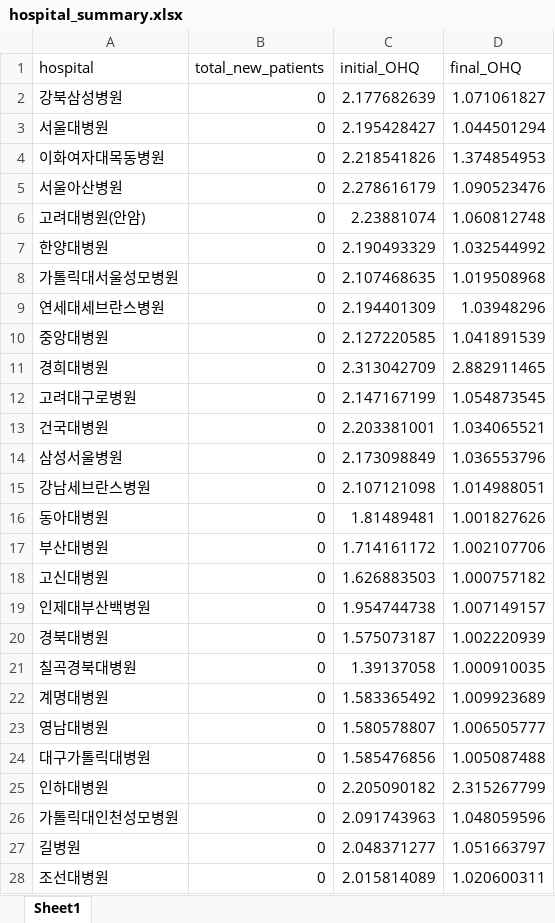
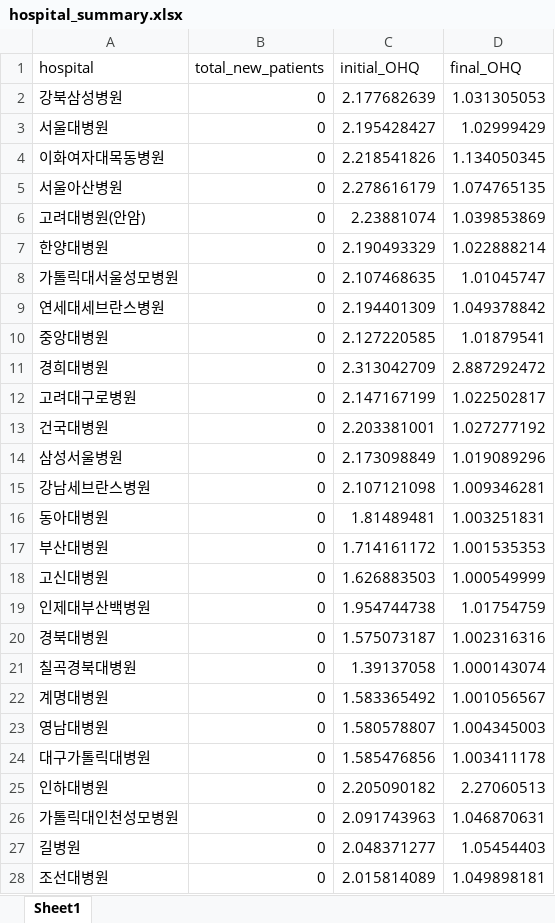
Before and after one commit to hshoon16/outmigration_gym, an Excel workbook: outputs/hospital_summary.xlsx, sheet Sheet1, drawn as a sheet; only a part is shown; values as stored, in another font and other column widths than the file's, no borders; the diff covers the shown part only; the diff names each change by its address in the sheet, - before the commit and + after, or states it on an @@ line.

```diff
--- a/outputs/hospital_summary.xlsx (sheet Sheet1)
+++ b/outputs/hospital_summary.xlsx (sheet Sheet1)
-D2 (final_OHQ): 1.071061827
+D2 (final_OHQ): 1.031305053
-D3 (final_OHQ): 1.044501294
+D3 (final_OHQ): 1.02999429
-D4 (final_OHQ): 1.374854953
+D4 (final_OHQ): 1.134050345
-D5 (final_OHQ): 1.090523476
+D5 (final_OHQ): 1.074765135
-D6 (final_OHQ): 1.060812748
+D6 (final_OHQ): 1.039853869
-D7 (final_OHQ): 1.032544992
+D7 (final_OHQ): 1.022888214
-D8 (final_OHQ): 1.019508968
+D8 (final_OHQ): 1.01045747
-D9 (final_OHQ): 1.03948296
+D9 (final_OHQ): 1.049378842
-D10 (final_OHQ): 1.041891539
+D10 (final_OHQ): 1.01879541
-D11 (final_OHQ): 2.882911465
+D11 (final_OHQ): 2.887292472
-D12 (final_OHQ): 1.054873545
+D12 (final_OHQ): 1.022502817
-D13 (final_OHQ): 1.034065521
+D13 (final_OHQ): 1.027277192
-D14 (final_OHQ): 1.036553796
+D14 (final_OHQ): 1.019089296
-D15 (final_OHQ): 1.014988051
+D15 (final_OHQ): 1.009346281
-D16 (final_OHQ): 1.001827626
+D16 (final_OHQ): 1.003251831
-D17 (final_OHQ): 1.002107706
+D17 (final_OHQ): 1.001535353
-D18 (final_OHQ): 1.000757182
+D18 (final_OHQ): 1.000549999
-D19 (final_OHQ): 1.007149157
+D19 (final_OHQ): 1.01754759
-D20 (final_OHQ): 1.002220939
+D20 (final_OHQ): 1.002316316
-D21 (final_OHQ): 1.000910035
+D21 (final_OHQ): 1.000143074
-D22 (final_OHQ): 1.009923689
+D22 (final_OHQ): 1.001056567
-D23 (final_OHQ): 1.006505777
+D23 (final_OHQ): 1.004345003
-D24 (final_OHQ): 1.005087488
+D24 (final_OHQ): 1.003411178
-D25 (final_OHQ): 2.315267799
+D25 (final_OHQ): 2.27060513
-D26 (final_OHQ): 1.048059596
+D26 (final_OHQ): 1.046870631
-D27 (final_OHQ): 1.051663797
+D27 (final_OHQ): 1.05454403
-D28 (final_OHQ): 1.020600311
+D28 (final_OHQ): 1.049898181
```
Also changed, not shown: 20 edited cells elsewhere in this sheet, 11 other files.
